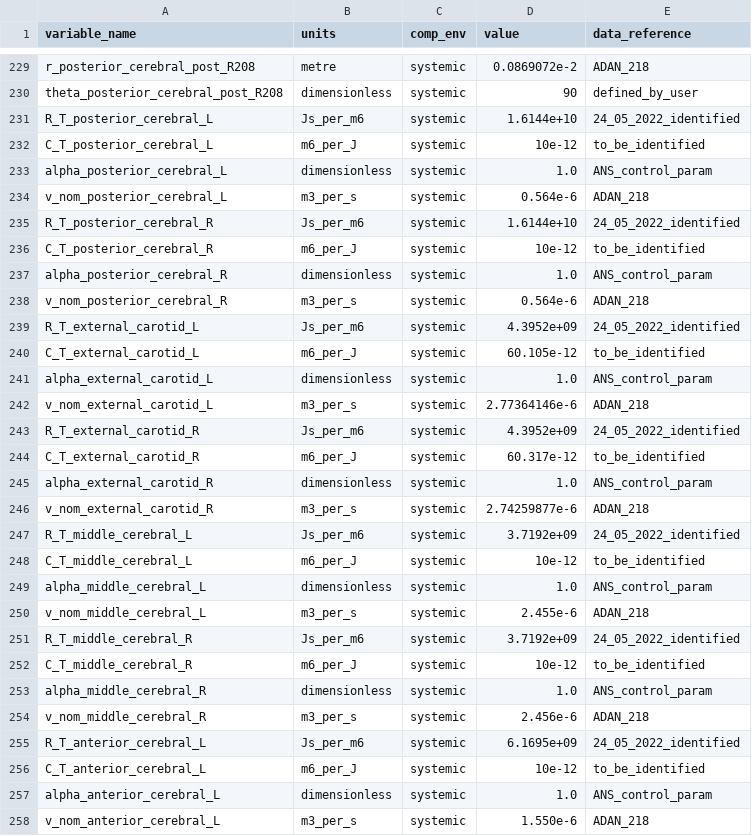
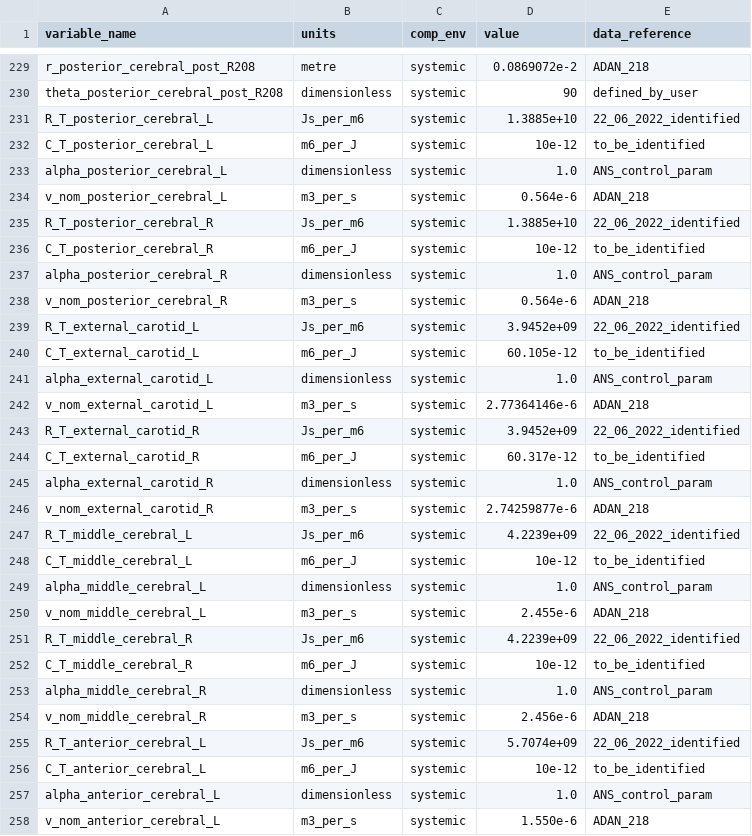
Before and after one commit to FinbarArgus/circulatory_autogen, a CSV file: generated_models/physiological_parameters.csv, drawn as a sheet; only a part is shown, gaps mark what is left out; the diff covers the shown part only.

```diff
--- a/generated_models/physiological_parameters.csv
+++ b/generated_models/physiological_parameters.csv
@@ -230,3 +230,3 @@ r_posterior_cerebral_post_R208,metre,systemic,0.0869072e-2,ADAN_218
 theta_posterior_cerebral_post_R208,dimensionless,systemic,90,defined_by_user
-R_T_posterior_cerebral_L,Js_per_m6,systemic,1.6144e+10,24_05_2022_identified
+R_T_posterior_cerebral_L,Js_per_m6,systemic,1.3885e+10,22_06_2022_identified
 C_T_posterior_cerebral_L,m6_per_J,systemic,10e-12,to_be_identified
@@ -234,3 +234,3 @@ alpha_posterior_cerebral_L,dimensionless,systemic,1.0,ANS_control_param
 v_nom_posterior_cerebral_L,m3_per_s,systemic,0.564e-6,ADAN_218
-R_T_posterior_cerebral_R,Js_per_m6,systemic,1.6144e+10,24_05_2022_identified
+R_T_posterior_cerebral_R,Js_per_m6,systemic,1.3885e+10,22_06_2022_identified
 C_T_posterior_cerebral_R,m6_per_J,systemic,10e-12,to_be_identified
@@ -238,3 +238,3 @@ alpha_posterior_cerebral_R,dimensionless,systemic,1.0,ANS_control_param
 v_nom_posterior_cerebral_R,m3_per_s,systemic,0.564e-6,ADAN_218
-R_T_external_carotid_L,Js_per_m6,systemic,4.3952e+09,24_05_2022_identified
+R_T_external_carotid_L,Js_per_m6,systemic,3.9452e+09,22_06_2022_identified
 C_T_external_carotid_L,m6_per_J,systemic,60.105e-12,to_be_identified
@@ -242,3 +242,3 @@ alpha_external_carotid_L,dimensionless,systemic,1.0,ANS_control_param
 v_nom_external_carotid_L,m3_per_s,systemic,2.77364146e-6,ADAN_218
-R_T_external_carotid_R,Js_per_m6,systemic,4.3952e+09,24_05_2022_identified
+R_T_external_carotid_R,Js_per_m6,systemic,3.9452e+09,22_06_2022_identified
 C_T_external_carotid_R,m6_per_J,systemic,60.317e-12,to_be_identified
@@ -246,3 +246,3 @@ alpha_external_carotid_R,dimensionless,systemic,1.0,ANS_control_param
 v_nom_external_carotid_R,m3_per_s,systemic,2.74259877e-6,ADAN_218
-R_T_middle_cerebral_L,Js_per_m6,systemic,3.7192e+09,24_05_2022_identified
+R_T_middle_cerebral_L,Js_per_m6,systemic,4.2239e+09,22_06_2022_identified
 C_T_middle_cerebral_L,m6_per_J,systemic,10e-12,to_be_identified
@@ -250,3 +250,3 @@ alpha_middle_cerebral_L,dimensionless,systemic,1.0,ANS_control_param
 v_nom_middle_cerebral_L,m3_per_s,systemic,2.455e-6,ADAN_218
-R_T_middle_cerebral_R,Js_per_m6,systemic,3.7192e+09,24_05_2022_identified
+R_T_middle_cerebral_R,Js_per_m6,systemic,4.2239e+09,22_06_2022_identified
 C_T_middle_cerebral_R,m6_per_J,systemic,10e-12,to_be_identified
@@ -254,3 +254,3 @@ alpha_middle_cerebral_R,dimensionless,systemic,1.0,ANS_control_param
 v_nom_middle_cerebral_R,m3_per_s,systemic,2.456e-6,ADAN_218
-R_T_anterior_cerebral_L,Js_per_m6,systemic,6.1695e+09,24_05_2022_identified
+R_T_anterior_cerebral_L,Js_per_m6,systemic,5.7074e+09,22_06_2022_identified
 C_T_anterior_cerebral_L,m6_per_J,systemic,10e-12,to_be_identified
```
Also changed, not shown: 26 edited cells elsewhere in this file, param_id_output/genetic_algorithm_physiological_observables_biobeat_BB128/param_const_names_for_gen.csv, param_id_output/genetic_algorithm_physiological_observables_biobeat_BB128/param_names.csv, 13 other files.
